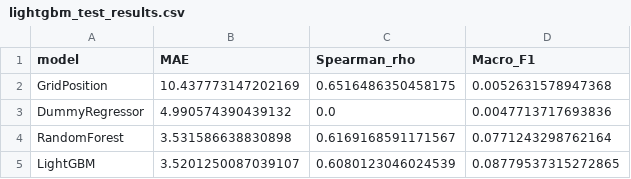
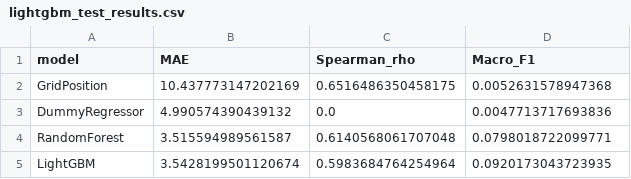
Before and after one commit to swaroopnayak1/f1-pit-wall, a CSV file: reports/lightgbm_test_results.csv, drawn as a sheet.

```diff
--- a/reports/lightgbm_test_results.csv
+++ b/reports/lightgbm_test_results.csv
@@ -3,3 +3,3 @@ GridPosition,10.437773147202169,0.6516486350458175,0.0052631578947368
 DummyRegressor,4.990574390439132,0.0,0.0047713717693836
-RandomForest,3.531586638830898,0.6169168591171567,0.0771243298762164
-LightGBM,3.5201250087039107,0.6080123046024539,0.08779537315272865
+RandomForest,3.515594989561587,0.6140568061707048,0.0798018722099771
+LightGBM,3.5428199501120674,0.5983684764254964,0.0920173043723935
```
Also changed, not shown: reports/lightgbm_cv_results.csv, reports/random_forest_cv_results.csv, 5 other files.
